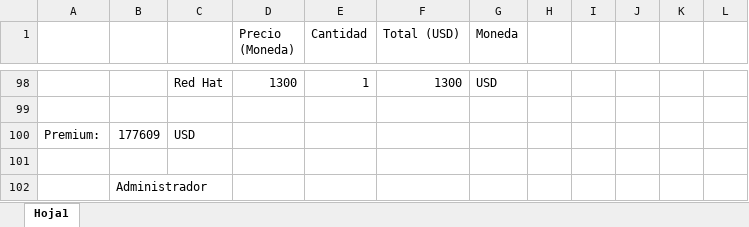
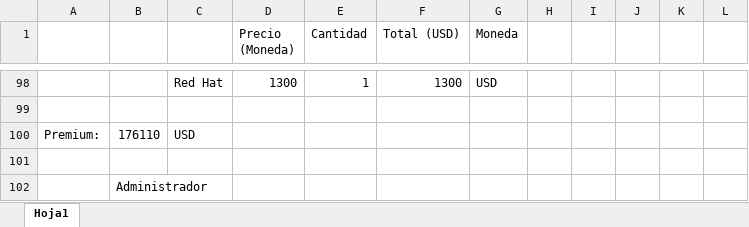
Before and after one commit to DanielPS555/Proyecto-App-.Net-Logistica----Proyecto-final-ESI, an Excel workbook: Actividades/Taller01006/Presupuestos.xlsx, sheet Hoja1, drawn as a sheet; only a part is shown, gaps mark what is left out; values as stored, in another font and other column widths than the file's, no borders; the diff covers the shown part only; the diff names each change by its address in the sheet, - before the commit and + after, or states it on an @@ line.

```diff
--- a/Actividades/Taller01006/Presupuestos.xlsx (sheet Hoja1)
+++ b/Actividades/Taller01006/Presupuestos.xlsx (sheet Hoja1)
-B100: 177609
+B100: 176110
```
Also changed, not shown: 1 added row, 1 removed row and 6 edited cells elsewhere in this sheet, 6 other files.
